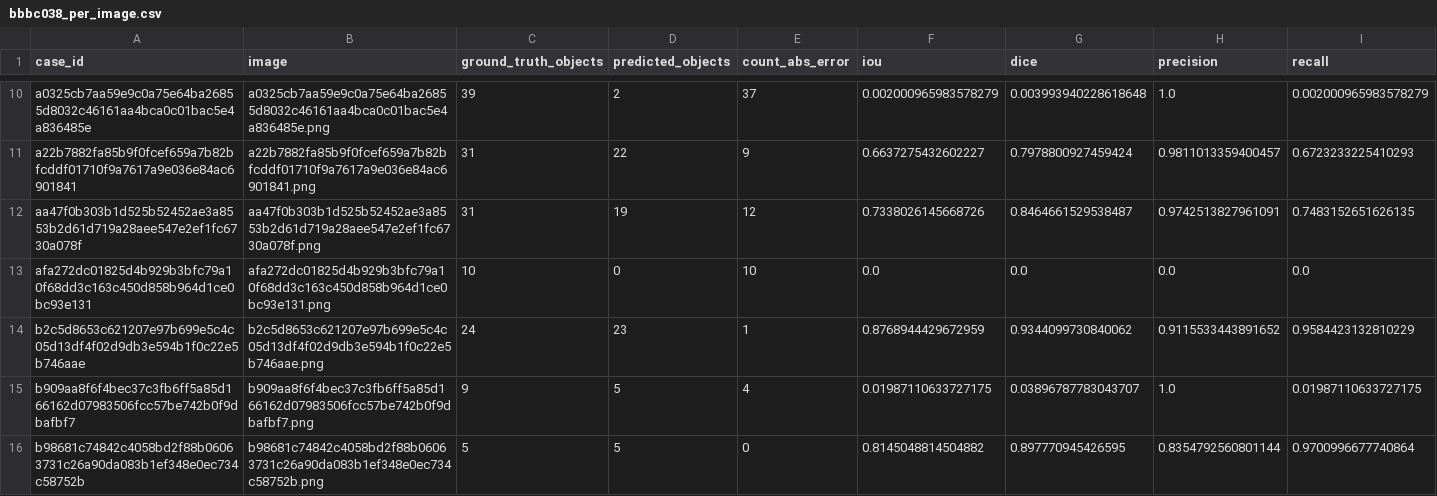
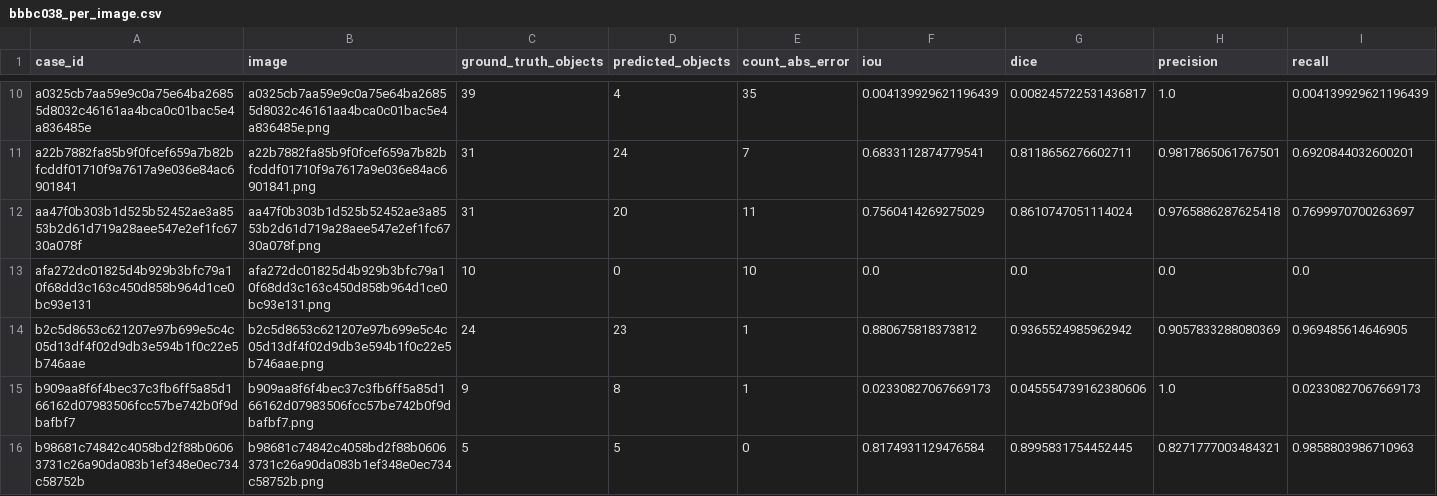
Before and after one commit to Agnuxo1/neurochip-twin, a CSV file: outputs/external_validation_calibrated/bbbc038_per_image.csv, drawn as a sheet; only a part is shown, gaps mark what is left out; the diff covers the shown part only.

```diff
--- a/outputs/external_validation_calibrated/bbbc038_per_image.csv
+++ b/outputs/external_validation_calibrated/bbbc038_per_image.csv
@@ -10,7 +10,7 @@ case_id,image,ground_truth_objects,predicted_objects,count_abs_error,iou,dice,pr
-a0325cb7aa59e9c0a75e64ba26855d8032c46161aa4bca0c01bac5e4a836485e,a0325cb7aa59e9c0a75e64ba26855d8032c46161aa4bca0c01bac5e4a836485e.png,39,2,37,0.002000965983578279,0.003993940228618648,1.0,0.002000965983578279
-a22b7882fa85b9f0fcef659a7b82bfcddf01710f9a7617a9e036e84ac6901841,a22b7882fa85b9f0fcef659a7b82bfcddf01710f9a7617a9e036e84ac6901841.png,31,22,9,0.6637275432602227,0.7978800927459424,0.9811013359400457,0.6723233225410293
-aa47f0b303b1d525b52452ae3a8553b2d61d719a28aee547e2ef1fc6730a078f,aa47f0b303b1d525b52452ae3a8553b2d61d719a28aee547e2ef1fc6730a078f.png,31,19,12,0.7338026145668726,0.8464661529538487,0.9742513827961091,0.7483152651626135
+a0325cb7aa59e9c0a75e64ba26855d8032c46161aa4bca0c01bac5e4a836485e,a0325cb7aa59e9c0a75e64ba26855d8032c46161aa4bca0c01bac5e4a836485e.png,39,4,35,0.004139929621196439,0.008245722531436817,1.0,0.004139929621196439
+a22b7882fa85b9f0fcef659a7b82bfcddf01710f9a7617a9e036e84ac6901841,a22b7882fa85b9f0fcef659a7b82bfcddf01710f9a7617a9e036e84ac6901841.png,31,24,7,0.6833112874779541,0.8118656276602711,0.9817865061767501,0.6920844032600201
+aa47f0b303b1d525b52452ae3a8553b2d61d719a28aee547e2ef1fc6730a078f,aa47f0b303b1d525b52452ae3a8553b2d61d719a28aee547e2ef1fc6730a078f.png,31,20,11,0.7560414269275029,0.8610747051114024,0.9765886287625418,0.7699970700263697
 afa272dc01825d4b929b3bfc79a10f68dd3c163c450d858b964d1ce0bc93e131,afa272dc01825d4b929b3bfc79a10f68dd3c163c450d858b964d1ce0bc93e131.png,10,0,10,0.0,0.0,0.0,0.0
-b2c5d8653c621207e97b699e5c4c05d13df4f02d9db3e594b1f0c22e5b746aae,b2c5d8653c621207e97b699e5c4c05d13df4f02d9db3e594b1f0c22e5b746aae.png,24,23,1,0.8768944429672959,0.9344099730840062,0.9115533443891652,0.9584423132810229
-b909aa8f6f4bec37c3fb6ff5a85d166162d07983506fcc57be742b0f9dbafbf7,b909aa8f6f4bec37c3fb6ff5a85d166162d07983506fcc57be742b0f9dbafbf7.png,9,5,4,0.01987110633727175,0.03896787783043707,1.0,0.01987110633727175
-b98681c74842c4058bd2f88b06063731c26a90da083b1ef348e0ec734c58752b,b98681c74842c4058bd2f88b06063731c26a90da083b1ef348e0ec734c58752b.png,5,5,0,0.8145048814504882,0.897770945426595,0.8354792560801144,0.9700996677740864
+b2c5d8653c621207e97b699e5c4c05d13df4f02d9db3e594b1f0c22e5b746aae,b2c5d8653c621207e97b699e5c4c05d13df4f02d9db3e594b1f0c22e5b746aae.png,24,23,1,0.880675818373812,0.9365524985962942,0.9057833288080369,0.969485614646905
+b909aa8f6f4bec37c3fb6ff5a85d166162d07983506fcc57be742b0f9dbafbf7,b909aa8f6f4bec37c3fb6ff5a85d166162d07983506fcc57be742b0f9dbafbf7.png,9,8,1,0.02330827067669173,0.045554739162380606,1.0,0.02330827067669173
+b98681c74842c4058bd2f88b06063731c26a90da083b1ef348e0ec734c58752b,b98681c74842c4058bd2f88b06063731c26a90da083b1ef348e0ec734c58752b.png,5,5,0,0.8174931129476584,0.8995831754452445,0.8271777003484321,0.9858803986710963
```
Also changed, not shown: 73 edited cells elsewhere in this file, 6 other files.
